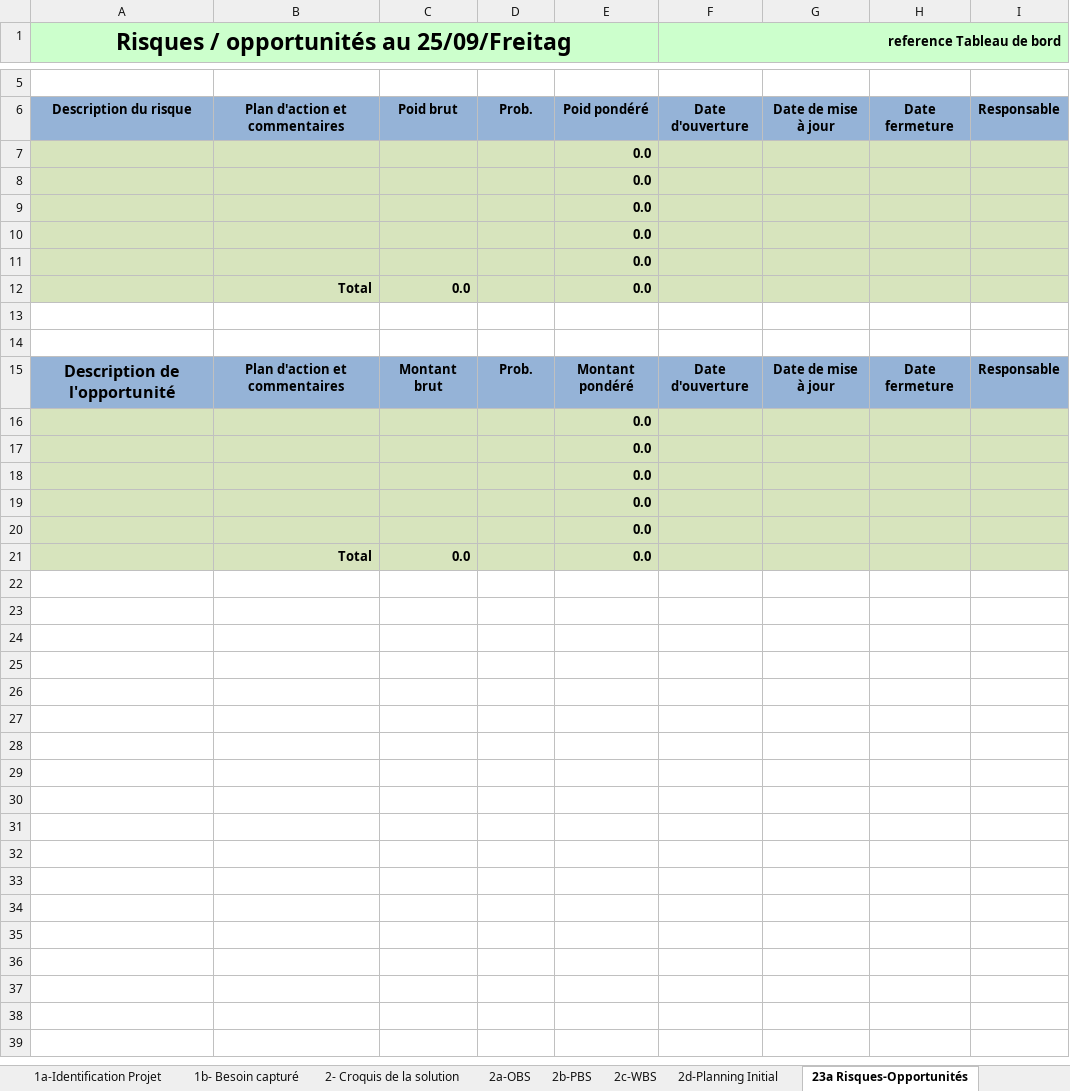
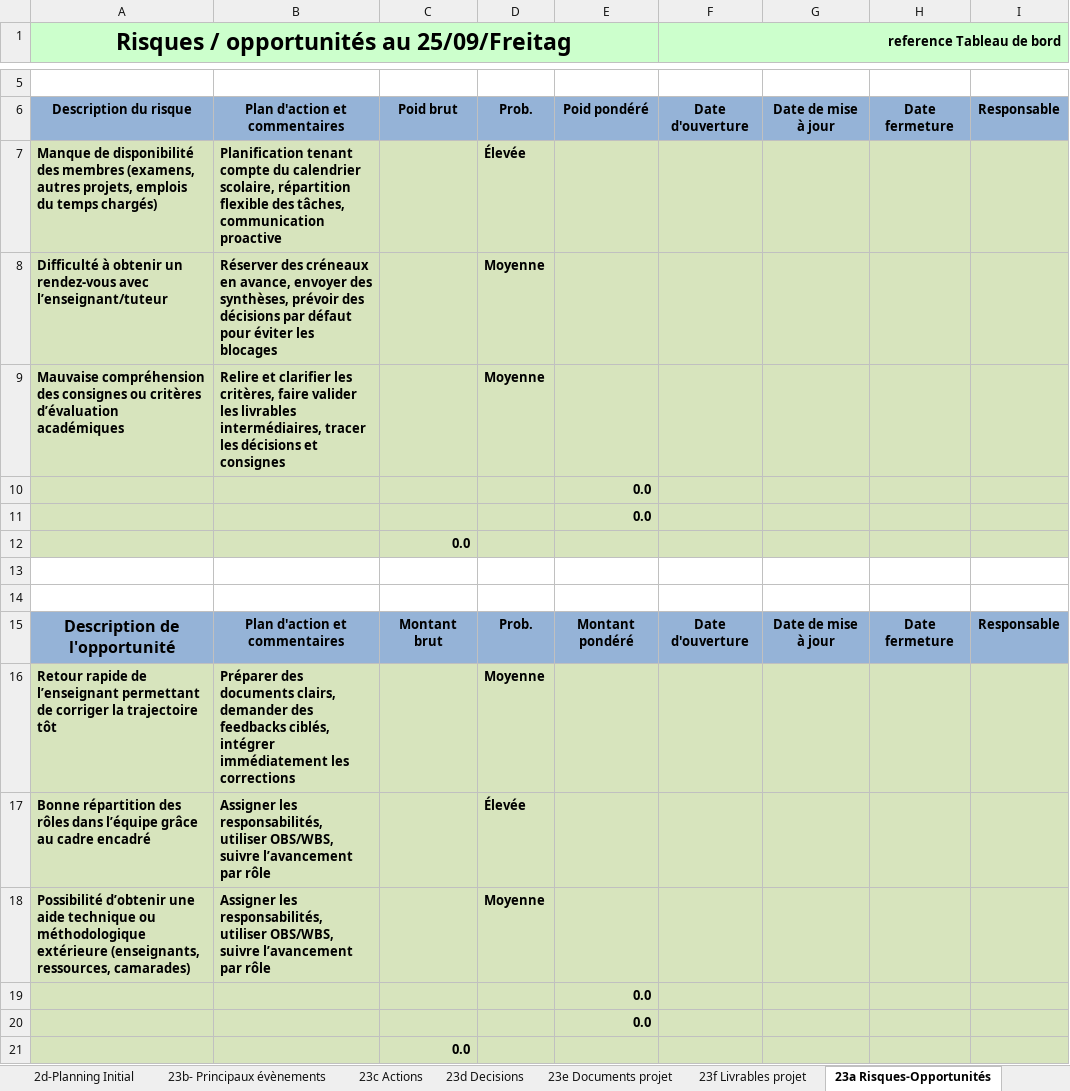
Before and after one commit to ngouadjeudunant-ux/tsp_projet_2025, an Excel workbook: tools/fichier_excel/GroupeTD-GroupeProjet - ProjetInformatique.xlsx, sheet 23a Risques-Opportunités, drawn as a sheet; only a part is shown, gaps mark what is left out; values as stored, in another font and other column widths than the file's, no borders; removed rows and columns are numbered as before the commit, all else as after; the diff names each change by its address in the sheet, - before the commit and + after, or states it on an @@ line.

```diff
--- a/tools/fichier_excel/GroupeTD-GroupeProjet - ProjetInformatique.xlsx (sheet 23a Risques-Opportunités)
+++ b/tools/fichier_excel/GroupeTD-GroupeProjet - ProjetInformatique.xlsx (sheet 23a Risques-Opportunités)
+row 7: Manque de disponibilité des membres (examens, autres projets, emplois du temps chargés) | Planification tenant compte du calendrier scolaire, répartition flexible des tâches, communication proactive |  | Élevée
+row 8: Difficulté à obtenir un rendez-vous avec l’enseignant/tuteur | Réserver des créneaux en avance, envoyer des synthèses, prévoir des décisions par défaut pour éviter les blocages |  | Moyenne
+row 9: Mauvaise compréhension des consignes ou critères d’évaluation académiques | Relire et clarifier les critères, faire valider les livrables intermédiaires, tracer les décisions et consignes |  | Moyenne
-row 9:  |  |  |  | 0.0
-row 10:  |  |  |  | 0.0
-row 11:  |  |  |  | 0.0
-row 12:  | Total | 0.0 |  | 0.0
+row 12:  |  | 0.0
+row 16: Retour rapide de l’enseignant permettant de corriger la trajectoire tôt | Préparer des documents clairs, demander des feedbacks ciblés, intégrer immédiatement les corrections |  | Moyenne
+row 17: Bonne répartition des rôles dans l’équipe grâce au cadre encadré | Assigner les responsabilités, utiliser OBS/WBS, suivre l’avancement par rôle |  | Élevée
+row 18: Possibilité d’obtenir une aide technique ou méthodologique extérieure (enseignants, ressources, camarades) | Assigner les responsabilités, utiliser OBS/WBS, suivre l’avancement par rôle |  | Moyenne
-row 18:  |  |  |  | 0.0
-row 19:  |  |  |  | 0.0
-row 20:  |  |  |  | 0.0
-row 21:  | Total | 0.0 |  | 0.0
+row 21:  |  | 0.0
```
Also changed, not shown: sheet 23f Livrables projet, sheet 23c Actions, sheet 3a-Planning courant, sheet 23e Documents projet, sheet 23d Decisions, sheet 23b- Principaux évènements, other sheet tabs, formulas that keep their value, charts or pictures.
